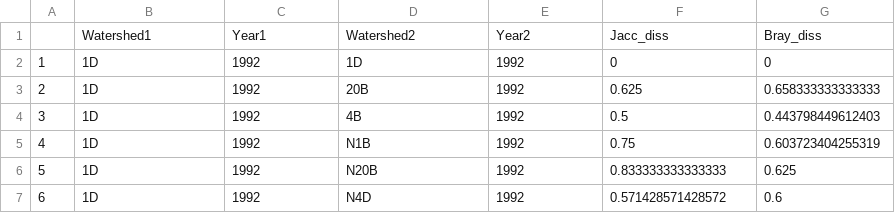
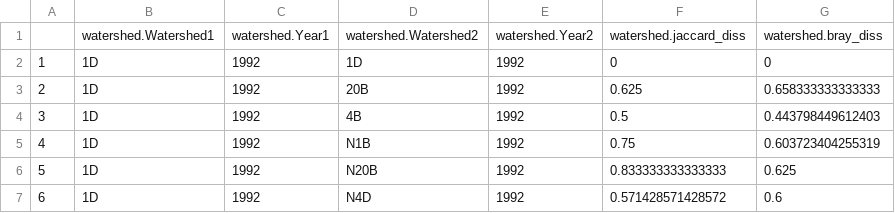
Before and after one commit to sarahsupp/KNZ-incidence, a CSV file: Datasets/E1_output_data/E1_smammals/E1_smammals_dissimilarity_watersheds.csv, drawn as a sheet; only a part is shown.

Commit message:
adds gower distance to function and applies to plant cover class data
would be flawed to use bray-curtis for plants, so we use gower's distance here, which is analogous and can be used with ordered factors (ordinal) data.

```diff
--- a/Datasets/E1_output_data/E1_smammals/E1_smammals_dissimilarity_watersheds.csv
+++ b/Datasets/E1_output_data/E1_smammals/E1_smammals_dissimilarity_watersheds.csv
@@ -1,2 +1,2 @@
-"","Watershed1","Year1","Watershed2","Year2","Jacc_diss","Bray_diss"
+"","watershed.Watershed1","watershed.Year1","watershed.Watershed2","watershed.Year2","watershed.jaccard_diss","watershed.bray_diss"
 "1","1D",1992,"1D",1992,0,0
```
Also changed, not shown: Datasets/E1_output_data/E1_smammals/E1_smammals_dissimilarity_year1toN.csv, 4 other files.
